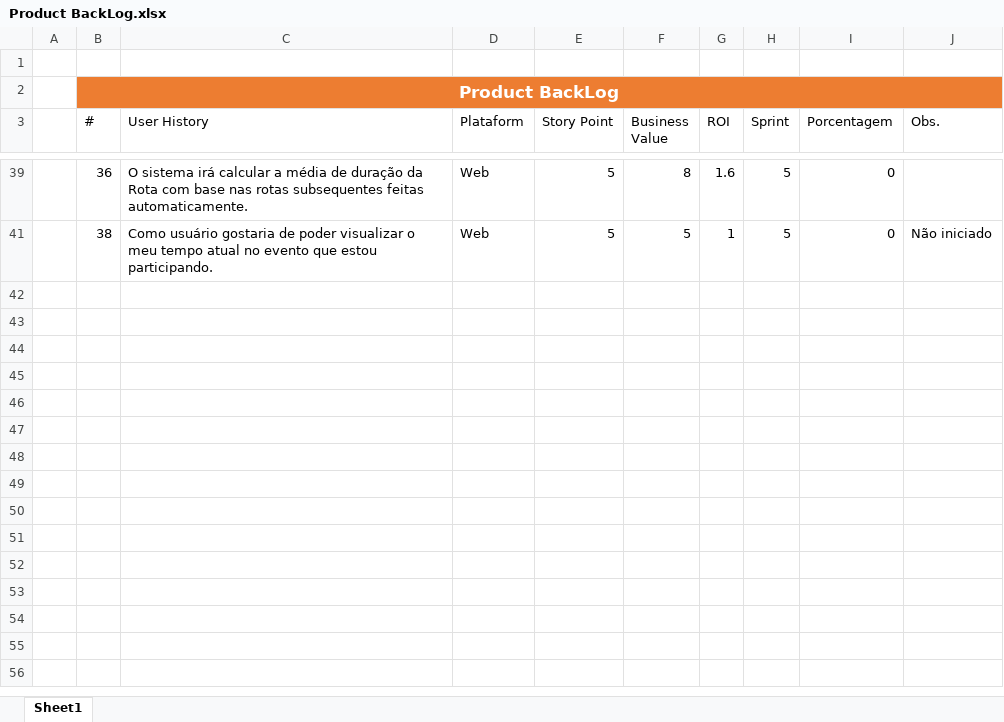
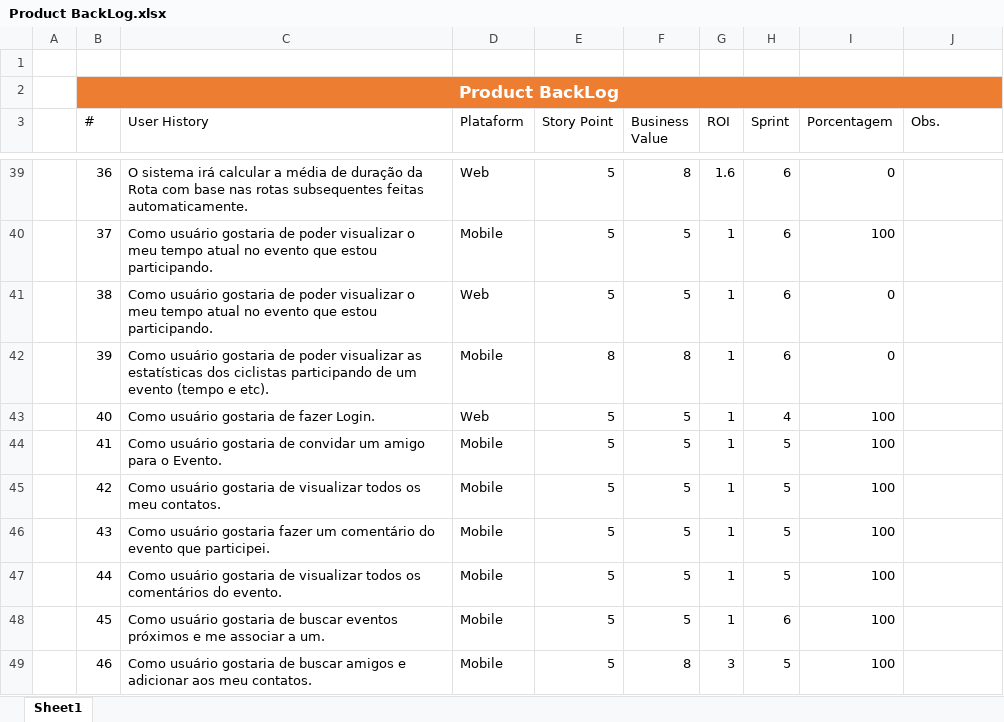
Before and after one commit to marcosisocram/fusioness, an Excel workbook: Trunk/Doc/Product BackLog.xlsx, sheet Sheet1, drawn as a sheet; only a part is shown, gaps mark what is left out; values as stored, in another font and other column widths than the file's, no borders; table styles not drawn; the diff covers the shown part only; the diff names each change by its address in the sheet, - before the commit and + after, or states it on an @@ line.

Commit message:
Atualização das documentações.

```diff
--- a/Trunk/Doc/Product BackLog.xlsx (sheet Sheet1)
+++ b/Trunk/Doc/Product BackLog.xlsx (sheet Sheet1)
-H39 (Sprint): 5
+H39 (Sprint): 6
+row 40:  | 37 | Como usuário gostaria de poder visualizar o meu tempo atual no evento que estou participando. | Mobile | 5 | 5 | 1 | 6 | 100
-H41 (Sprint): 5
+H41 (Sprint): 6
-J41 (Obs.): Não iniciado
+J41 (Obs.): (empty)
+row 42:  | 39 | Como usuário gostaria de poder visualizar as estatísticas dos ciclistas participando de um evento (tempo e etc). | Mobile | 8 | 8 | 1 | 6 | 0
@@ row 43 unhidden:  | 40 | Como usuário gostaria de fazer Login. | Web | 5 | 5 | 1 | 4 | 100 @@
@@ row 44 unhidden:  | 41 | Como usuário gostaria de convidar um amigo para o Evento. | Mobile | 5 | 5 | 1 | 5 | 100 @@
@@ row 45 unhidden:  | 42 | Como usuário gostaria de visualizar todos os meu contatos. | Mobile | 5 | 5 | 1 | 5 | 100 @@
@@ row 46 unhidden:  | 43 | Como usuário gostaria fazer um comentário do evento que participei. | Mobile | 5 | 5 | 1 | 5 | 100 @@
@@ row 47 unhidden:  | 44 | Como usuário gostaria de visualizar todos os comentários do evento. | Mobile | 5 | 5 | 1 | 5 | 100 @@
+row 48:  | 45 | Como usuário gostaria de buscar eventos próximos e me associar a um. | Mobile | 5 | 5 | 1 | 6 | 100
@@ row 49 unhidden:  | 46 | Como usuário gostaria de buscar amigos e adicionar aos meu contatos. | Mobile | 5 | 8 | 3 | 5 | 100 @@
```
Also changed, not shown: 4 added rows, 28 hidden or unhidden rows and 4 edited cells elsewhere in this sheet, hidden cells, Trunk/Doc/Planilha Atividades Sprint #5.xlsx, 2 other files.
